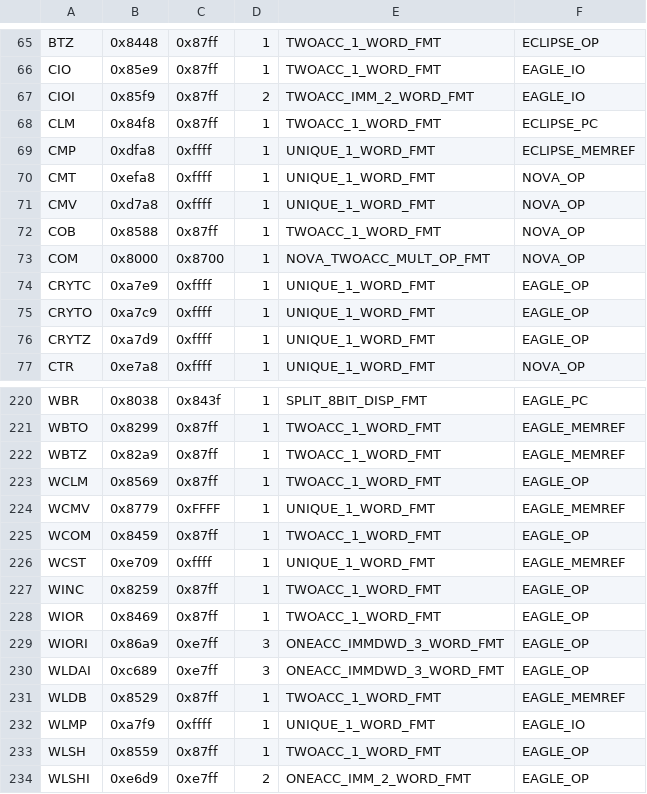
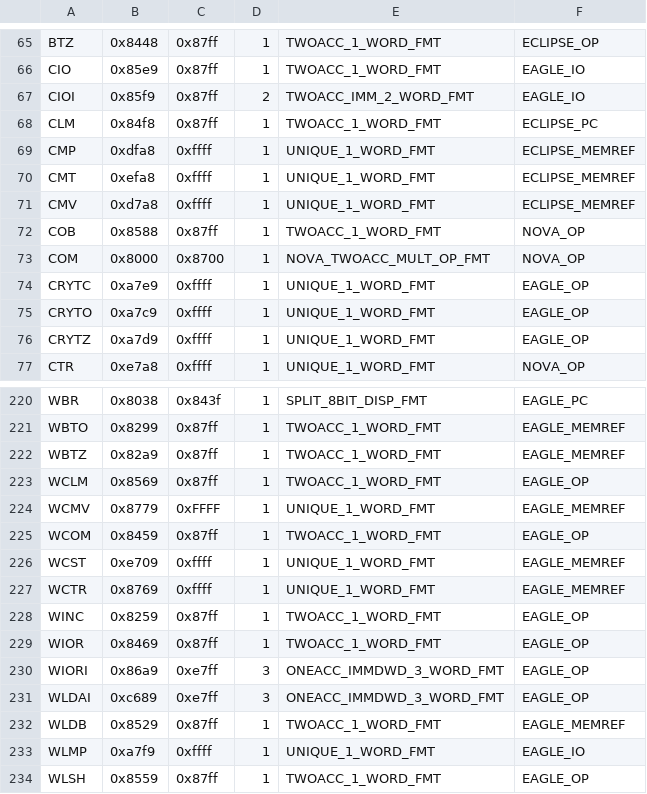
Before and after one commit to SMerrony/mvemg, a CSV file: mvInstrs.csv, drawn as a sheet; only a part is shown, gaps mark what is left out; the shorter side is filled out with more unchanged rows.

```diff
--- a/mvInstrs.csv
+++ b/mvInstrs.csv
@@ -69,4 +69,4 @@ CLM,0x84f8,0x87ff,1,TWOACC_1_WORD_FMT,ECLIPSE_PC
 CMP,0xdfa8,0xffff,1,UNIQUE_1_WORD_FMT,ECLIPSE_MEMREF
-CMT,0xefa8,0xffff,1,UNIQUE_1_WORD_FMT,NOVA_OP
-CMV,0xd7a8,0xffff,1,UNIQUE_1_WORD_FMT,NOVA_OP
+CMT,0xefa8,0xffff,1,UNIQUE_1_WORD_FMT,ECLIPSE_MEMREF
+CMV,0xd7a8,0xffff,1,UNIQUE_1_WORD_FMT,ECLIPSE_MEMREF
 COB,0x8588,0x87ff,1,TWOACC_1_WORD_FMT,NOVA_OP
@@ -226,2 +226,3 @@ WCOM,0x8459,0x87ff,1,TWOACC_1_WORD_FMT,EAGLE_OP
 WCST,0xe709,0xffff,1,UNIQUE_1_WORD_FMT,EAGLE_MEMREF
+WCTR,0x8769,0xffff,1,UNIQUE_1_WORD_FMT,EAGLE_MEMREF
 WINC,0x8259,0x87ff,1,TWOACC_1_WORD_FMT,EAGLE_OP
```
Also changed, not shown: 4 other files.
